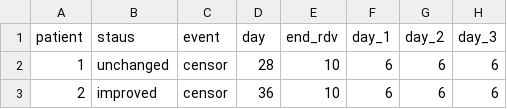
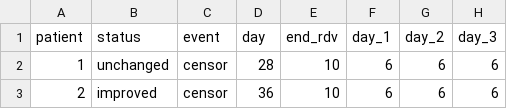
Before and after one commit to LucyMcGowan/nejm-grein-reanalysis, a CSV file: data/data-fig-2.csv, drawn as a sheet; only a part is shown; the diff names each change by its address in the sheet, - before the commit and + after, or states it on an @@ line.

Commit message:
Fixed variable name typo

```diff
--- a/data/data-fig-2.csv
+++ b/data/data-fig-2.csv
-B1: staus
+B1: status
```
